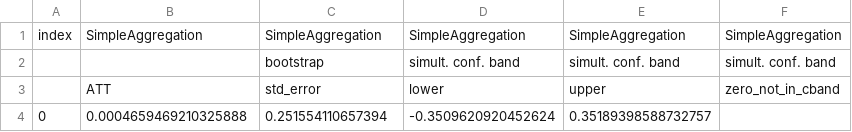
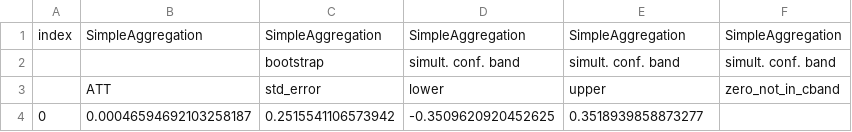
Before and after one commit to CochraneK/ARIS4C, a CSV file: papers/019-time-off-happiness/data/pilot0_cs_simple_aggregate.csv, drawn as a sheet.

```diff
--- a/papers/019-time-off-happiness/data/pilot0_cs_simple_aggregate.csv
+++ b/papers/019-time-off-happiness/data/pilot0_cs_simple_aggregate.csv
@@ -3,2 +3,2 @@ index,SimpleAggregation,SimpleAggregation,SimpleAggregation,SimpleAggregation,Si
 ,ATT,std_error,lower,upper,zero_not_in_cband
-0,0.0004659469210325888,0.251554110657394,-0.3509620920452624,0.35189398588732757,
+0,0.00046594692103258187,0.2515541106573942,-0.3509620920452625,0.3518939858873277,
```
Also changed, not shown: papers/019-time-off-happiness/data/pilot0_cs_attgt.csv, papers/019-time-off-happiness/data/pilot0_cs_event_aggregate.csv, 2 other files.
